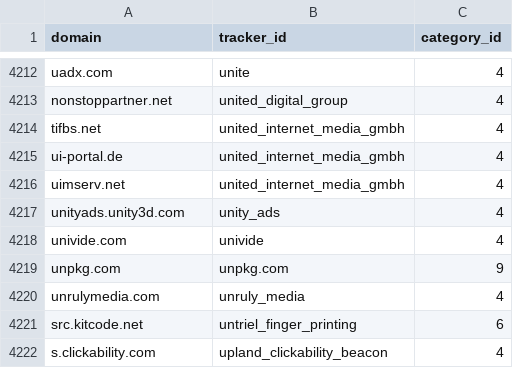
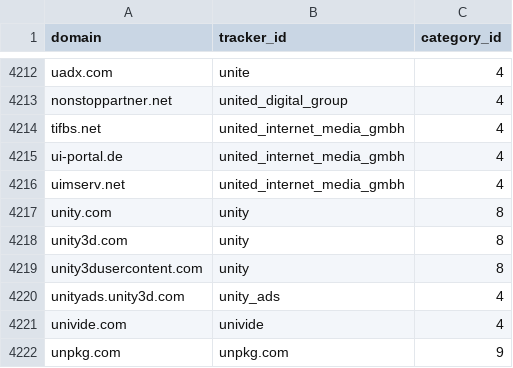
Before and after one commit to AdguardTeam/companiesdb, a CSV file: dist/trackers.csv, drawn as a sheet; only a part is shown, gaps mark what is left out; the shorter side is filled out with more unchanged rows; the diff names each change by its address in the sheet, - before the commit and + after, or states it on an @@ line.

```diff
--- a/dist/trackers.csv
+++ b/dist/trackers.csv
+row 4217: unity.com | unity | 8
+row 4218: unity3d.com | unity | 8
+row 4219: unity3dusercontent.com | unity | 8
```
Also changed, not shown: 3 other files.
